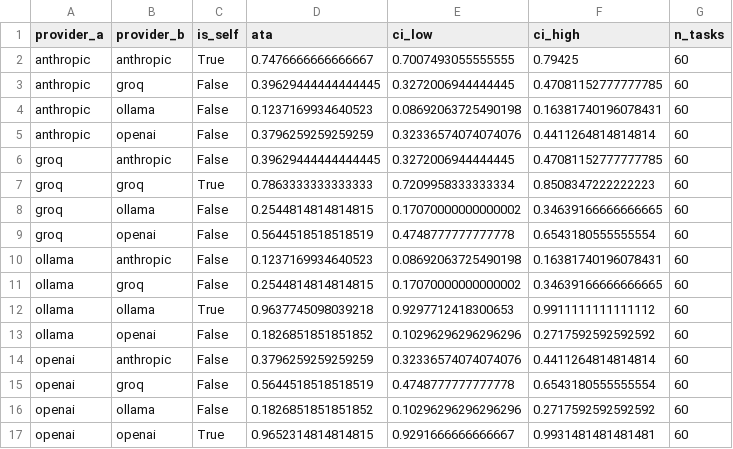
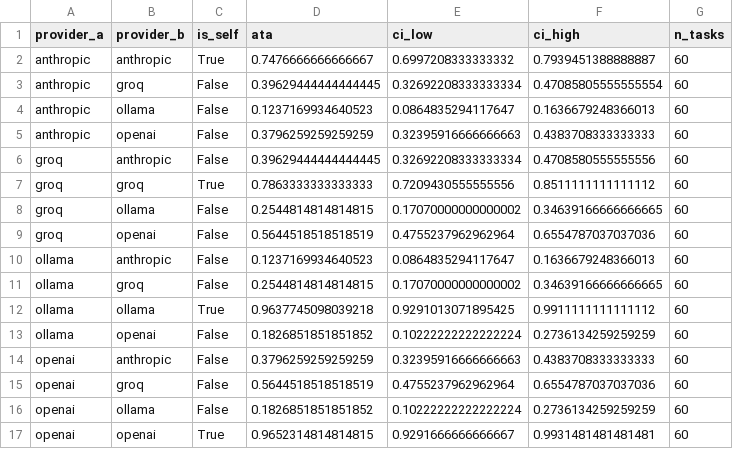
Before and after one commit to rbi-international/cross-provider-trust-benchmark, a CSV file: paper/tables/table3_ata_pairwise.csv, drawn as a sheet.

```diff
--- a/paper/tables/table3_ata_pairwise.csv
+++ b/paper/tables/table3_ata_pairwise.csv
@@ -1,17 +1,17 @@
 provider_a,provider_b,is_self,ata,ci_low,ci_high,n_tasks
-anthropic,anthropic,True,0.7476666666666667,0.7007493055555555,0.79425,60
-anthropic,groq,False,0.39629444444444445,0.3272006944444445,0.47081152777777785,60
-anthropic,ollama,False,0.1237169934640523,0.08692063725490198,0.16381740196078431,60
-anthropic,openai,False,0.3796259259259259,0.32336574074074076,0.4411264814814814,60
-groq,anthropic,False,0.39629444444444445,0.3272006944444445,0.47081152777777785,60
-groq,groq,True,0.7863333333333333,0.7209958333333334,0.8508347222222223,60
+anthropic,anthropic,True,0.7476666666666667,0.6997208333333332,0.7939451388888887,60
+anthropic,groq,False,0.39629444444444445,0.32692208333333334,0.47085805555555554,60
+anthropic,ollama,False,0.1237169934640523,0.0864835294117647,0.1636679248366013,60
+anthropic,openai,False,0.3796259259259259,0.32395916666666663,0.4383708333333333,60
+groq,anthropic,False,0.39629444444444445,0.32692208333333334,0.4708580555555556,60
+groq,groq,True,0.7863333333333333,0.7209430555555556,0.8511111111111112,60
 groq,ollama,False,0.2544814814814815,0.17070000000000002,0.34639166666666665,60
-groq,openai,False,0.5644518518518519,0.4748777777777778,0.6543180555555554,60
-ollama,anthropic,False,0.1237169934640523,0.08692063725490198,0.16381740196078431,60
+groq,openai,False,0.5644518518518519,0.4755237962962964,0.6554787037037036,60
+ollama,anthropic,False,0.1237169934640523,0.0864835294117647,0.1636679248366013,60
 ollama,groq,False,0.2544814814814815,0.17070000000000002,0.34639166666666665,60
-ollama,ollama,True,0.9637745098039218,0.9297712418300653,0.9911111111111112,60
-ollama,openai,False,0.1826851851851852,0.10296296296296296,0.2717592592592592,60
-openai,anthropic,False,0.3796259259259259,0.32336574074074076,0.4411264814814814,60
-openai,groq,False,0.5644518518518519,0.4748777777777778,0.6543180555555554,60
-openai,ollama,False,0.1826851851851852,0.10296296296296296,0.2717592592592592,60
+ollama,ollama,True,0.9637745098039218,0.9291013071895425,0.9911111111111112,60
+ollama,openai,False,0.1826851851851852,0.10222222222222224,0.2736134259259259,60
+openai,anthropic,False,0.3796259259259259,0.32395916666666663,0.4383708333333333,60
+openai,groq,False,0.5644518518518519,0.4755237962962964,0.6554787037037036,60
+openai,ollama,False,0.1826851851851852,0.10222222222222224,0.2736134259259259,60
 openai,openai,True,0.9652314814814815,0.9291666666666667,0.9931481481481481,60
```
Also changed, not shown: paper/tables/table2_tsr_by_provider.csv, paper/tables/table2b_pairwise_providers.csv, 19 other files.
